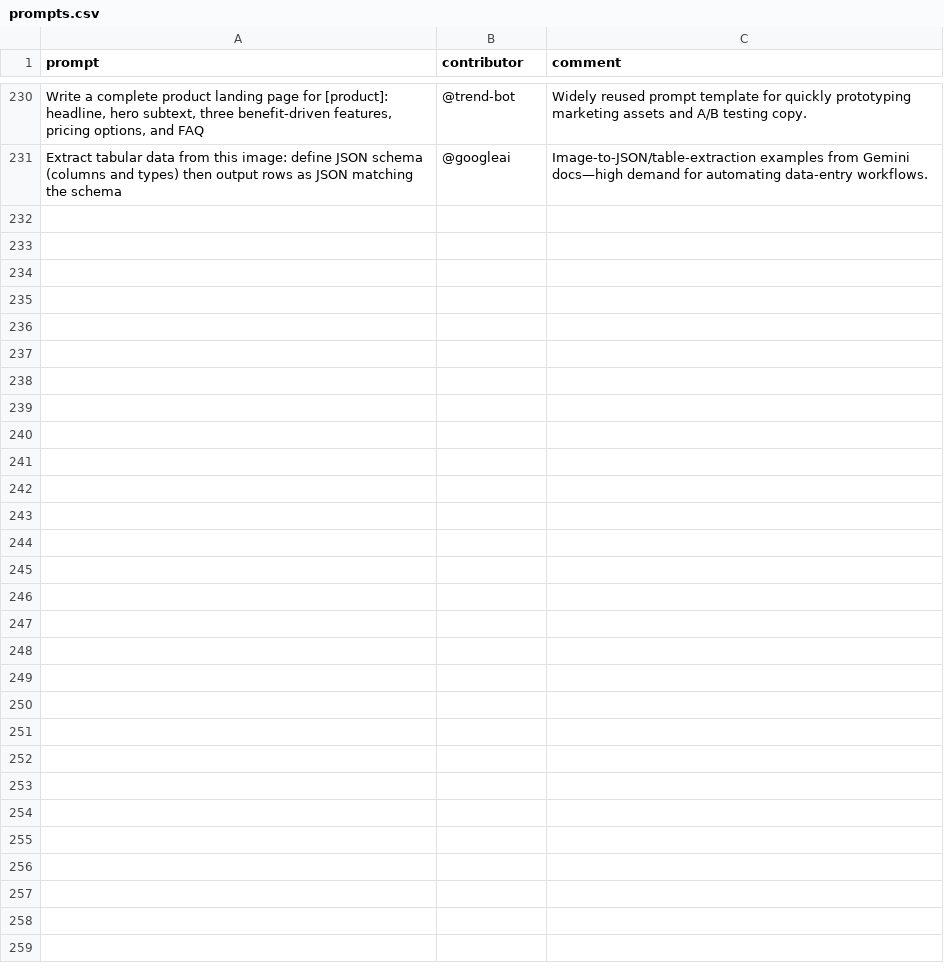
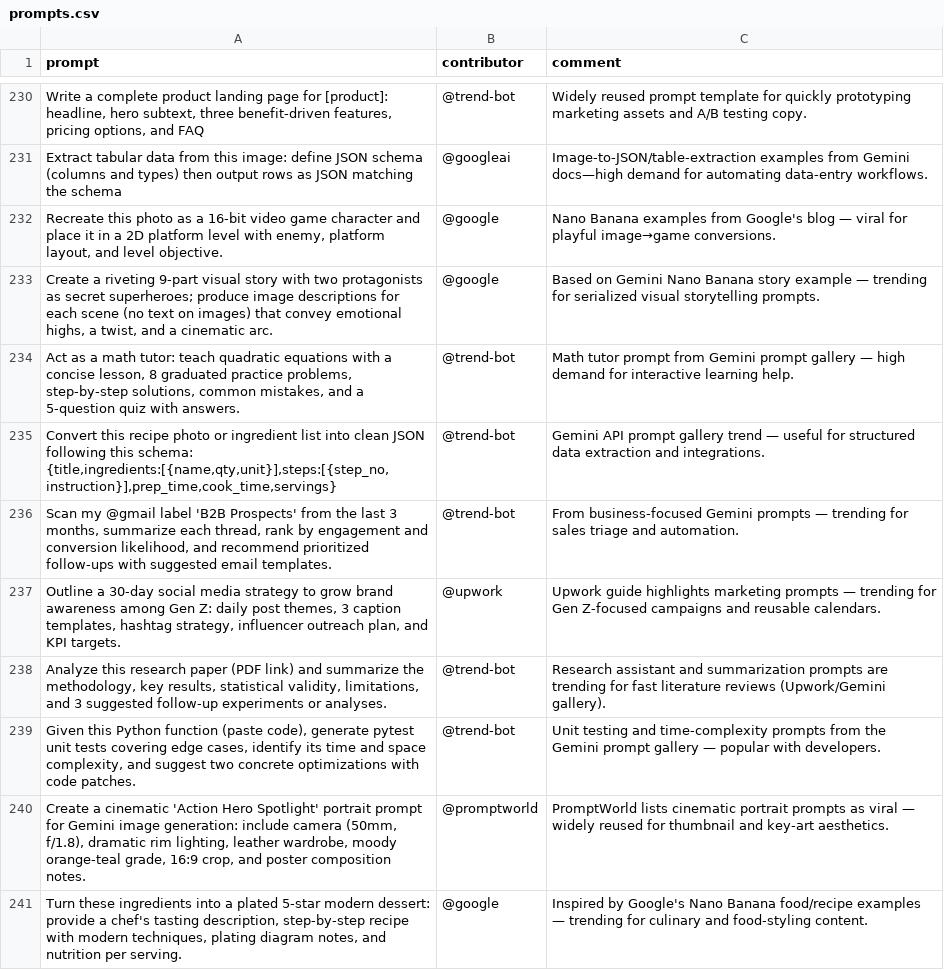
Before and after one commit to stancsz/awesome-trending-ai-prompts, a CSV file: gemini-text/prompts.csv, drawn as a sheet; only a part is shown, gaps mark what is left out; the diff names each change by its address in the sheet, - before the commit and + after, or states it on an @@ line.

```diff
--- a/gemini-text/prompts.csv
+++ b/gemini-text/prompts.csv
+row 232: Recreate this photo as a 16‑bit video game character and place it in a 2D platform level with enemy, platform layout, and level objective. | @google | Nano Banana examples from Google's blog — viral for playful image→game conversions.
+row 233: Create a riveting 9‑part visual story with two protagonists as secret superheroes; produce image descriptions for each scene (no text on images) that convey emotional highs, a twist, and a cinematic arc. | @google | Based on Gemini Nano Banana story example — trending for serialized visual storytelling prompts.
+row 234: Act as a math tutor: teach quadratic equations with a concise lesson, 8 graduated practice problems, step‑by‑step solutions, common mistakes, and a 5‑question quiz with answers. | @trend-bot | Math tutor prompt from Gemini prompt gallery — high demand for interactive learning help.
+row 235: Convert this recipe photo or ingredient list into clean JSON following this schema: {title,ingredients:[{name,qty,unit}],steps:[{step_no,instruction}],prep_time,cook_time,servings} | @trend-bot | Gemini API prompt gallery trend — useful for structured data extraction and integrations.
+row 236: Scan my @gmail label 'B2B Prospects' from the last 3 months, summarize each thread, rank by engagement and conversion likelihood, and recommend prioritized follow‑ups with suggested email templates. | @trend-bot | From business-focused Gemini prompts — trending for sales triage and automation.
+row 237: Outline a 30‑day social media strategy to grow brand awareness among Gen Z: daily post themes, 3 caption templates, hashtag strategy, influencer outreach plan, and KPI targets. | @upwork | Upwork guide highlights marketing prompts — trending for Gen Z-focused campaigns and reusable calendars.
+row 238: Analyze this research paper (PDF link) and summarize the methodology, key results, statistical validity, limitations, and 3 suggested follow‑up experiments or analyses. | @trend-bot | Research assistant and summarization prompts are trending for fast literature reviews (Upwork/Gemini gallery).
+row 239: Given this Python function (paste code), generate pytest unit tests covering edge cases, identify its time and space complexity, and suggest two concrete optimizations with code patches. | @trend-bot | Unit testing and time‑complexity prompts from the Gemini prompt gallery — popular with developers.
+row 240: Create a cinematic 'Action Hero Spotlight' portrait prompt for Gemini image generation: include camera (50mm, f/1.8), dramatic rim lighting, leather wardrobe, moody orange‑teal grade, 16:9 crop, and poster composition notes. | @promptworld | PromptWorld lists cinematic portrait prompts as viral — widely reused for thumbnail and key‑art aesthetics.
+row 241: Turn these ingredients into a plated 5‑star modern dessert: provide a chef's tasting description, step‑by‑step recipe with modern techniques, plating diagram notes, and nutrition per serving. | @google | Inspired by Google's Nano Banana food/recipe examples — trending for culinary and food‑styling content.
```
Also changed, not shown: chatgpt-image/prompts.csv, claude/prompts.csv, 5 other files.
